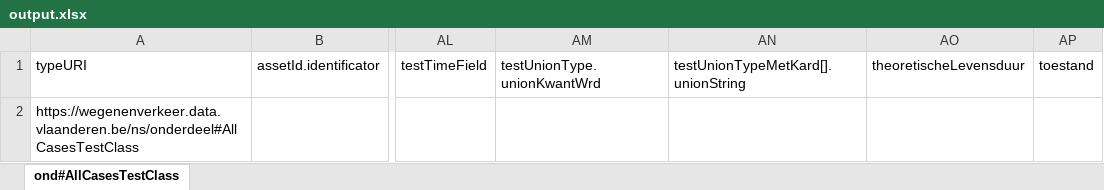
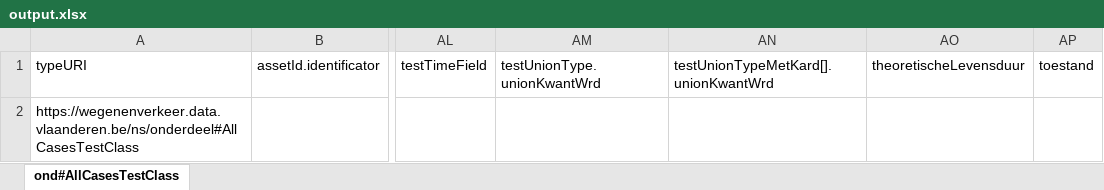
Before and after one commit to davidvlaminck/OTLMOW-PostenMapping, an Excel workbook: UnitTests/output.xlsx, sheet ond#AllCasesTestClass, drawn as a sheet; only a part is shown, gaps mark what is left out; values as stored, in another font and other column widths than the file's, no borders; the diff names each change by its address in the sheet, - before the commit and + after, or states it on an @@ line.

```diff
--- a/UnitTests/output.xlsx (sheet ond#AllCasesTestClass)
+++ b/UnitTests/output.xlsx (sheet ond#AllCasesTestClass)
-AN1: testUnionTypeMetKard[].unionString
+AN1: testUnionTypeMetKard[].unionKwantWrd
```
Also changed, not shown: 3 other files.
